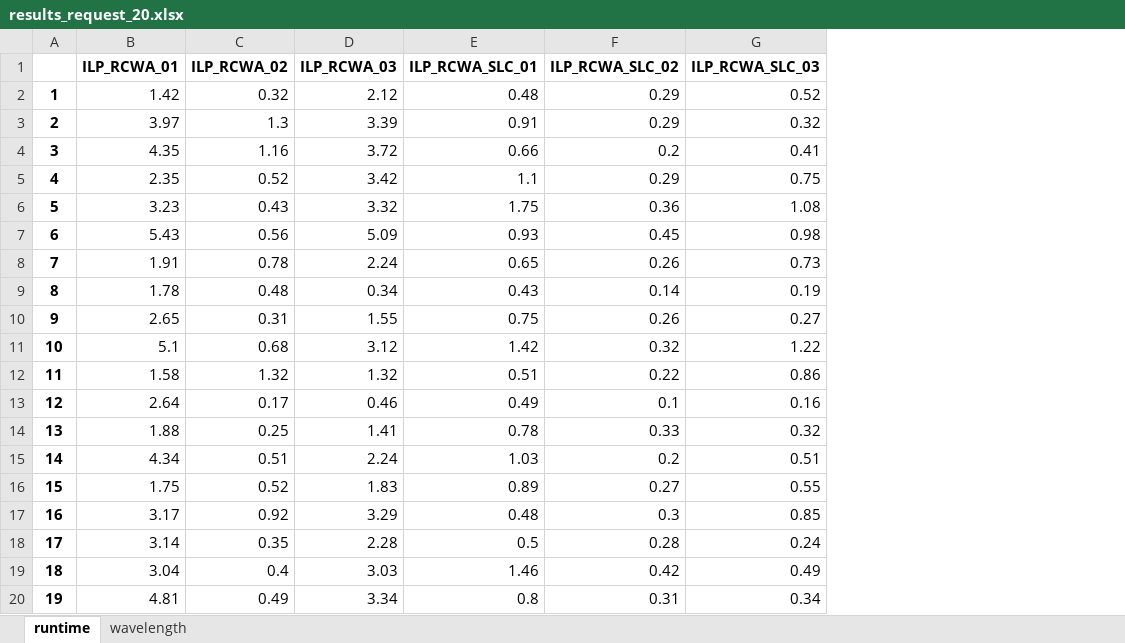
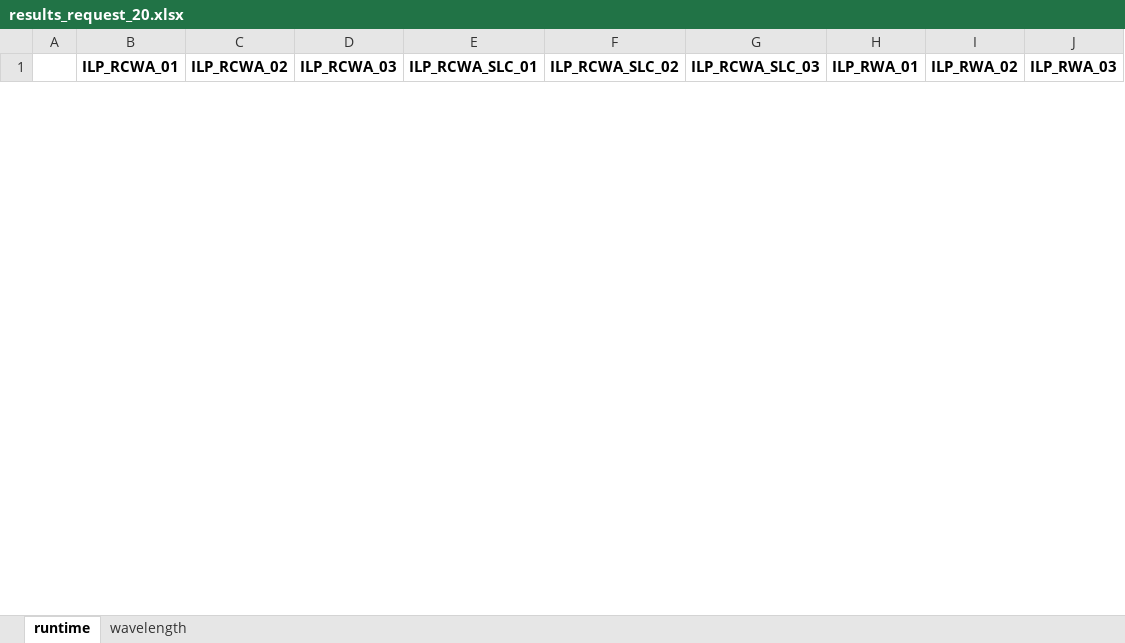
Before and after one commit to k-rikuto/research-ILP-TU-SYM, an Excel workbook: results/Network_Topology_01/results_request_20.xlsx, sheet runtime, drawn as a sheet; only a part is shown; values as stored, in another font and other column widths than the file's, no borders; removed rows and columns are numbered as before the commit, all else as after; the diff covers the shown part only; the diff names each change by its address in the sheet, - before the commit and + after, or states it on an @@ line.

```diff
--- a/results/Network_Topology_01/results_request_20.xlsx (sheet runtime)
+++ b/results/Network_Topology_01/results_request_20.xlsx (sheet runtime)
+column H (ILP_RWA_01), empty
+column I (ILP_RWA_02), empty
+column J (ILP_RWA_03), empty
-row 2: 1 | 1.42 | 0.32 | 2.12 | 0.48 | 0.29 | 0.52
-row 3: 2 | 3.97 | 1.3 | 3.39 | 0.91 | 0.29 | 0.32
-row 4: 3 | 4.35 | 1.16 | 3.72 | 0.66 | 0.2 | 0.41
-row 5: 4 | 2.35 | 0.52 | 3.42 | 1.1 | 0.29 | 0.75
-row 6: 5 | 3.23 | 0.43 | 3.32 | 1.75 | 0.36 | 1.08
-row 7: 6 | 5.43 | 0.56 | 5.09 | 0.93 | 0.45 | 0.98
-row 8: 7 | 1.91 | 0.78 | 2.24 | 0.65 | 0.26 | 0.73
-row 9: 8 | 1.78 | 0.48 | 0.34 | 0.43 | 0.14 | 0.19
-row 10: 9 | 2.65 | 0.31 | 1.55 | 0.75 | 0.26 | 0.27
-row 11: 10 | 5.1 | 0.68 | 3.12 | 1.42 | 0.32 | 1.22
-row 12: 11 | 1.58 | 1.32 | 1.32 | 0.51 | 0.22 | 0.86
-row 13: 12 | 2.64 | 0.17 | 0.46 | 0.49 | 0.1 | 0.16
-row 14: 13 | 1.88 | 0.25 | 1.41 | 0.78 | 0.33 | 0.32
-row 15: 14 | 4.34 | 0.51 | 2.24 | 1.03 | 0.2 | 0.51
-row 16: 15 | 1.75 | 0.52 | 1.83 | 0.89 | 0.27 | 0.55
-row 17: 16 | 3.17 | 0.92 | 3.29 | 0.48 | 0.3 | 0.85
-row 18: 17 | 3.14 | 0.35 | 2.28 | 0.5 | 0.28 | 0.24
-row 19: 18 | 3.04 | 0.4 | 3.03 | 1.46 | 0.42 | 0.49
-row 20: 19 | 4.81 | 0.49 | 3.34 | 0.8 | 0.31 | 0.34
```
Also changed, not shown: 11 added rows and 32 removed rows elsewhere in this sheet, sheet wavelength, results/Network_Topology_03/results_request_20.xlsx, 22 other files.
